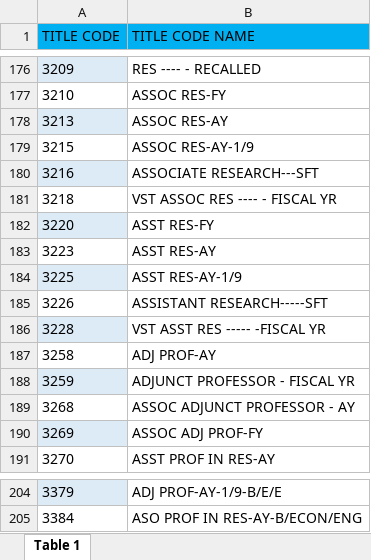
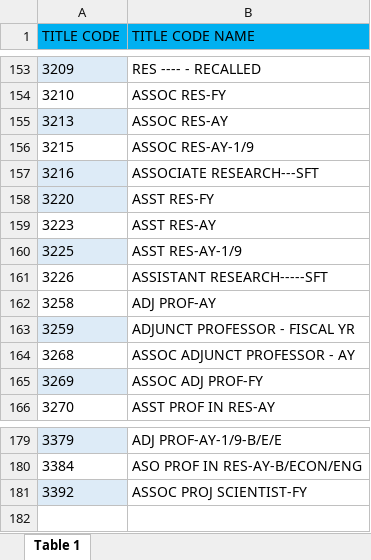
Before and after one commit to ucdavis/AD419DataHelper, an Excel workbook: AD419.DataHelper.Web/Content/Sample_Forms/TitleCodesSelfCertify.xlsx, sheet Table 1, drawn as a sheet; only a part is shown, gaps mark what is left out; values as stored, in another font and other column widths than the file's, no borders; conditional formats not drawn; removed rows and columns are numbered as before the commit, all else as after; the diff covers the shown part only; the diff names each change by its address in the sheet, - before the commit and + after, or states it on an @@ line.

```diff
--- a/AD419.DataHelper.Web/Content/Sample_Forms/TitleCodesSelfCertify.xlsx (sheet Table 1)
+++ b/AD419.DataHelper.Web/Content/Sample_Forms/TitleCodesSelfCertify.xlsx (sheet Table 1)
-row 181: 3218 | VST ASSOC RES ---- - FISCAL YR
-row 186: 3228 | VST ASST RES ----- -FISCAL YR
+row 181: 3392 | ASSOC PROJ SCIENTIST-FY
```
Also changed, not shown: 23 removed rows elsewhere in this sheet.
